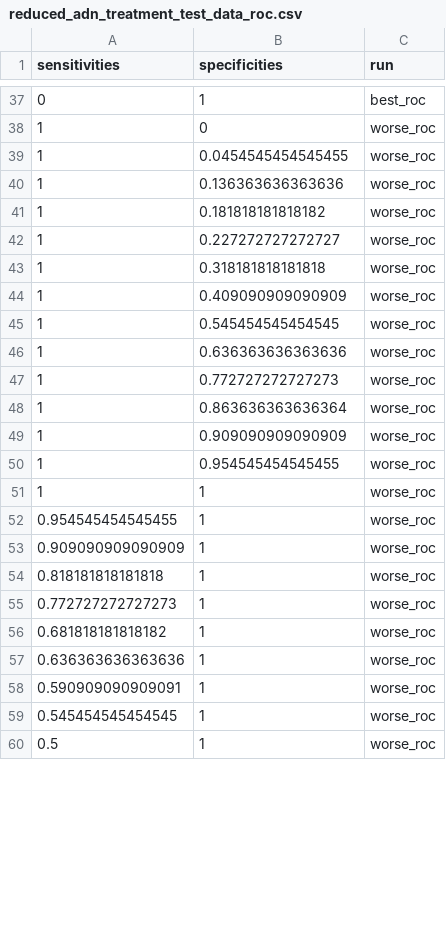
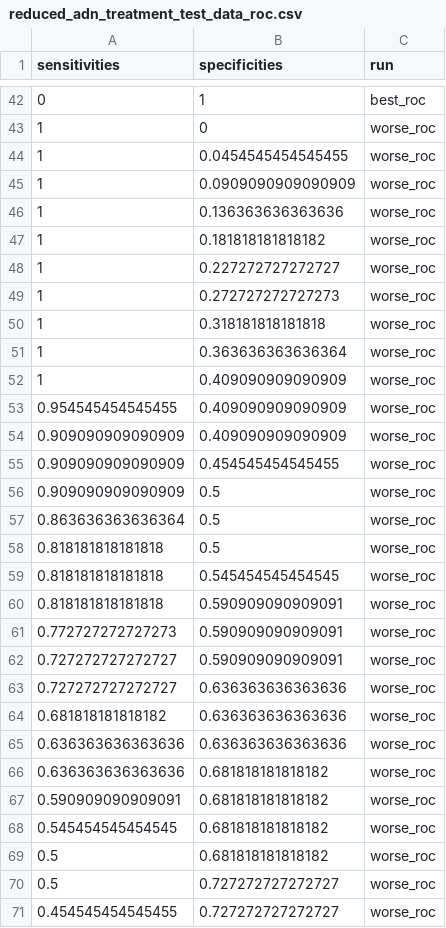
Before and after one commit to SchlossLab/Sze_FollowUps_Microbiome_2017, a CSV file: data/process/tables/reduced_adn_treatment_test_data_roc.csv, drawn as a sheet; only a part is shown, gaps mark what is left out; the diff covers the shown part only.

```diff
--- a/data/process/tables/reduced_adn_treatment_test_data_roc.csv
+++ b/data/process/tables/reduced_adn_treatment_test_data_roc.csv
@@ -39,2 +44,3 @@
 "1","0.0454545454545455","worse_roc"
+"1","0.0909090909090909","worse_roc"
 "1","0.136363636363636","worse_roc"
@@ -42,19 +48,24 @@
 "1","0.227272727272727","worse_roc"
+"1","0.272727272727273","worse_roc"
 "1","0.318181818181818","worse_roc"
+"1","0.363636363636364","worse_roc"
 "1","0.409090909090909","worse_roc"
-"1","0.545454545454545","worse_roc"
-"1","0.636363636363636","worse_roc"
-"1","0.772727272727273","worse_roc"
-"1","0.863636363636364","worse_roc"
-"1","0.909090909090909","worse_roc"
-"1","0.954545454545455","worse_roc"
-"1","1","worse_roc"
-"0.954545454545455","1","worse_roc"
-"0.909090909090909","1","worse_roc"
-"0.818181818181818","1","worse_roc"
-"0.772727272727273","1","worse_roc"
-"0.681818181818182","1","worse_roc"
-"0.636363636363636","1","worse_roc"
-"0.590909090909091","1","worse_roc"
-"0.545454545454545","1","worse_roc"
-"0.5","1","worse_roc"
+"0.954545454545455","0.409090909090909","worse_roc"
+"0.909090909090909","0.409090909090909","worse_roc"
+"0.909090909090909","0.454545454545455","worse_roc"
+"0.909090909090909","0.5","worse_roc"
+"0.863636363636364","0.5","worse_roc"
+"0.818181818181818","0.5","worse_roc"
+"0.818181818181818","0.545454545454545","worse_roc"
+"0.818181818181818","0.590909090909091","worse_roc"
+"0.772727272727273","0.590909090909091","worse_roc"
+"0.727272727272727","0.590909090909091","worse_roc"
+"0.727272727272727","0.636363636363636","worse_roc"
+"0.681818181818182","0.636363636363636","worse_roc"
+"0.636363636363636","0.636363636363636","worse_roc"
+"0.636363636363636","0.681818181818182","worse_roc"
+"0.590909090909091","0.681818181818182","worse_roc"
+"0.545454545454545","0.681818181818182","worse_roc"
+"0.5","0.681818181818182","worse_roc"
+"0.5","0.727272727272727","worse_roc"
+"0.454545454545455","0.727272727272727","worse_roc"
```
Also changed, not shown: 22 added rows, 11 removed rows and 25 edited cells elsewhere in this file, 1 other file.
